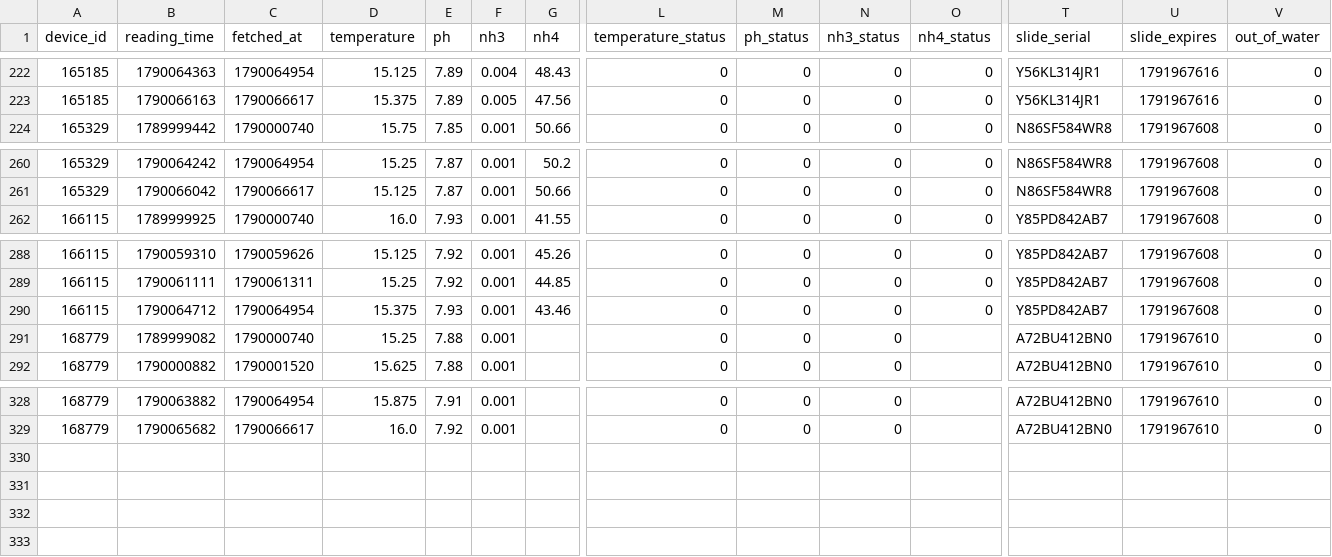
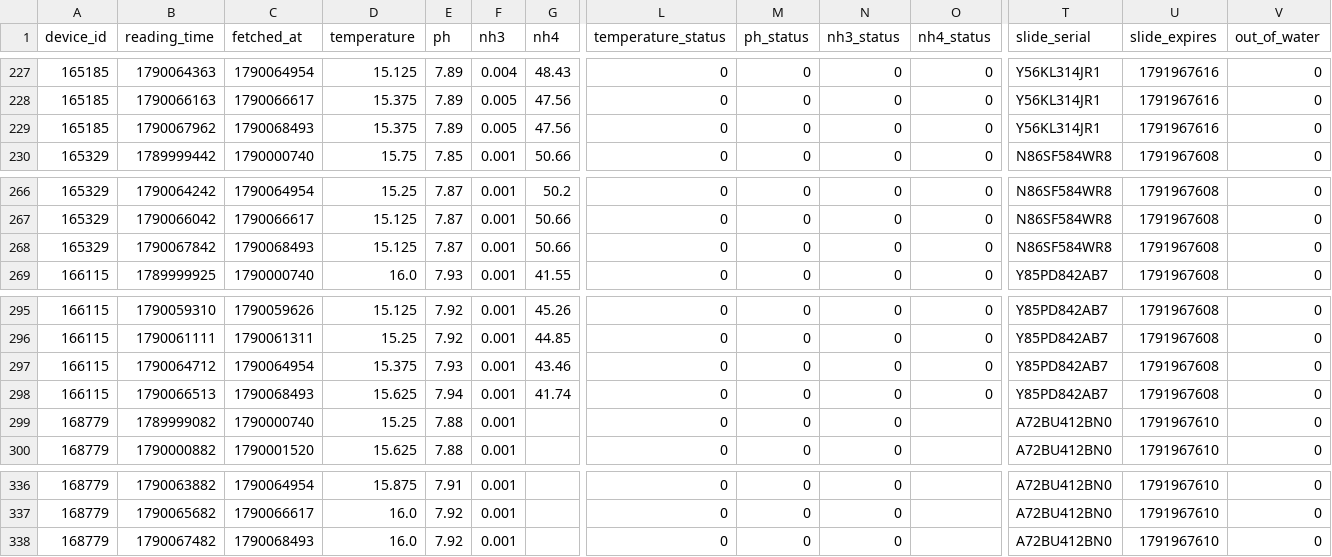
Before and after one commit to Nautilusproject-Gib/tnp-seneye-harvester, a CSV file: dashboard/data/readings.csv, drawn as a sheet; only a part is shown, gaps mark what is left out; rows hold the shown columns only; the diff covers the shown part only; the diff names each change by its address in the sheet, - before the commit and + after, or states it on an @@ line.

```diff
--- a/dashboard/data/readings.csv
+++ b/dashboard/data/readings.csv
+row 229: 165185 | 1790067962 | 1790068493 | 15.375 | 7.89 | 0.005 | 47.56 | 0 | 0 | 0 | 0 | Y56KL314JR1 | 1791967616 | 0
+row 268: 165329 | 1790067842 | 1790068493 | 15.125 | 7.87 | 0.001 | 50.66 | 0 | 0 | 0 | 0 | N86SF584WR8 | 1791967608 | 0
+row 298: 166115 | 1790066513 | 1790068493 | 15.625 | 7.94 | 0.001 | 41.74 | 0 | 0 | 0 | 0 | Y85PD842AB7 | 1791967608 | 0
+row 338: 168779 | 1790067482 | 1790068493 | 16.0 | 7.92 | 0.001 |  | 0 | 0 | 0 |  | A72BU412BN0 | 1791967610 | 0
```
Also changed, not shown: 5 added rows elsewhere in this file, 2 other files.
